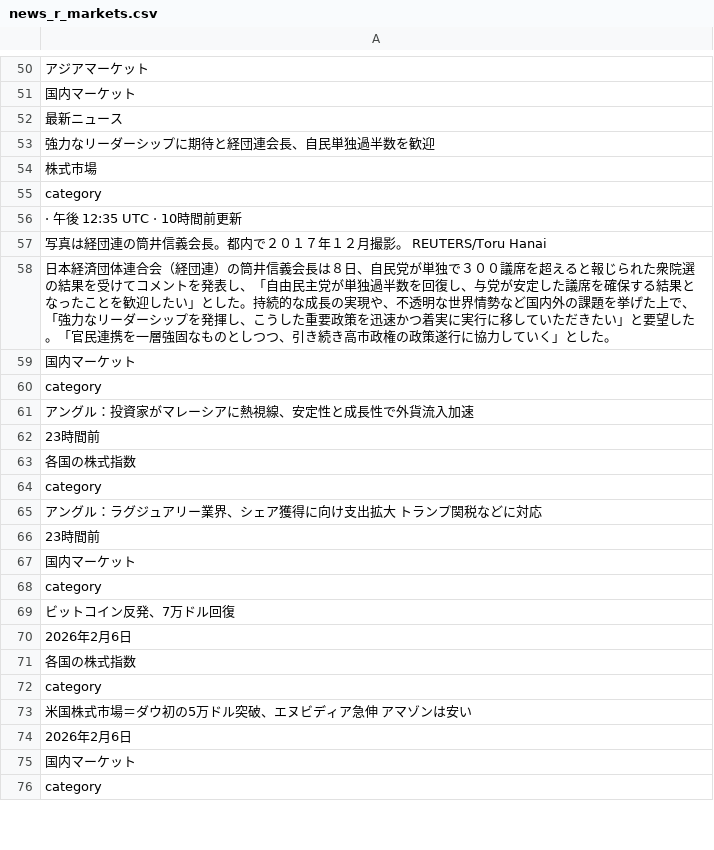
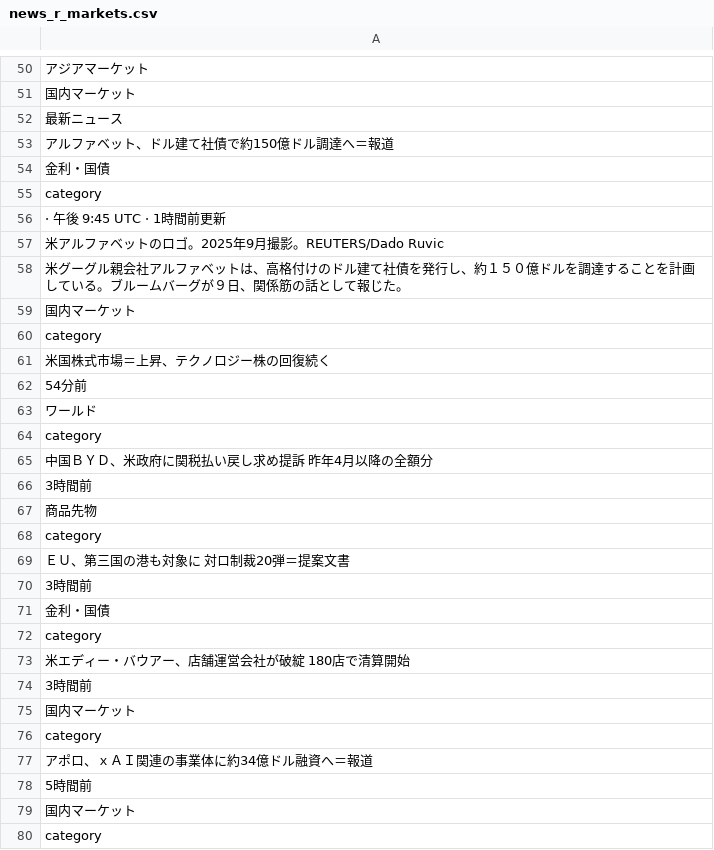
Before and after one commit to keroppa88/news, a CSV file: news_r_markets.csv, drawn as a sheet; only a part is shown, gaps mark what is left out; the diff covers the shown part only.

```diff
--- a/news_r_markets.csv
+++ b/news_r_markets.csv
@@ -52,24 +52,28 @@
 "最新ニュース"
-"強力なリーダーシップに期待と経団連会長、自民単独過半数を歓迎"
-"株式市場"
+"アルファベット、ドル建て社債で約150億ドル調達へ＝報道"
+"金利・国債"
 "category"
-" · 午後 12:35 UTC · 10時間前更新"
-"写真は経団連の筒井信義会長。都内で２０１７年１２月撮影。 REUTERS/Toru Hanai"
-"日本経済団体連合会（経団連）の筒井信義会長は８日、自民党が単独で３００議席を超えると報じられた衆院選の結果を受けてコメントを発表し、「自由民主党が単独過半数を回復し、与党が安定した議席を確保する結果となったことを歓迎したい」とした。持続的な成長の実現や、不透明な世界情勢など国内外の課題を挙げた上で、「強力なリーダーシップを発揮し、こうした重要政策を迅速かつ着実に実行に移していただきたい」と要望した。「官民連携を一層強固なものとしつつ、引き続き高市政権の政策遂行に協力していく」とした。"
+" · 午後 9:45 UTC · 1時間前更新"
+"米アルファベットのロゴ。2025年9月撮影。REUTERS/Dado Ruvic"
+"米グーグル親会社アルファベットは、高格付けのドル建て社債を発行し、約１５０億ドルを調達することを計画している。ブルームバーグが９日、関係筋の話として報じた。"
 "国内マーケット"
 "category"
-"アングル：投資家がマレーシアに熱視線、安定性と成長性で外貨流入加速"
-"23時間前"
-"各国の株式指数"
+"米国株式市場＝上昇、テクノロジー株の回復続く"
+"54分前"
+"ワールド"
 "category"
-"アングル：ラグジュアリー業界、シェア獲得に向け支出拡大　トランプ関税などに対応"
-"23時間前"
+"中国ＢＹＤ、米政府に関税払い戻し求め提訴　昨年4月以降の全額分"
+"3時間前"
+"商品先物"
+"category"
+"ＥＵ、第三国の港も対象に　対ロ制裁20弾＝提案文書"
+"3時間前"
+"金利・国債"
+"category"
+"米エディー・バウアー、店舗運営会社が破綻　180店で清算開始"
+"3時間前"
 "国内マーケット"
 "category"
-"ビットコイン反発、7万ドル回復"
-"2026年2月6日"
-"各国の株式指数"
-"category"
-"米国株式市場＝ダウ初の5万ドル突破、エヌビディア急伸　アマゾンは安い"
-"2026年2月6日"
+"アポロ、ｘＡＩ関連の事業体に約34億ドル融資へ＝報道"
+"5時間前"
 "国内マーケット"
```
Also changed, not shown: 10 added rows, 16 removed rows, 5 moved rows and 49 edited cells elsewhere in this file, news.csv, news_r_buisiness.csv, 7 other files.
